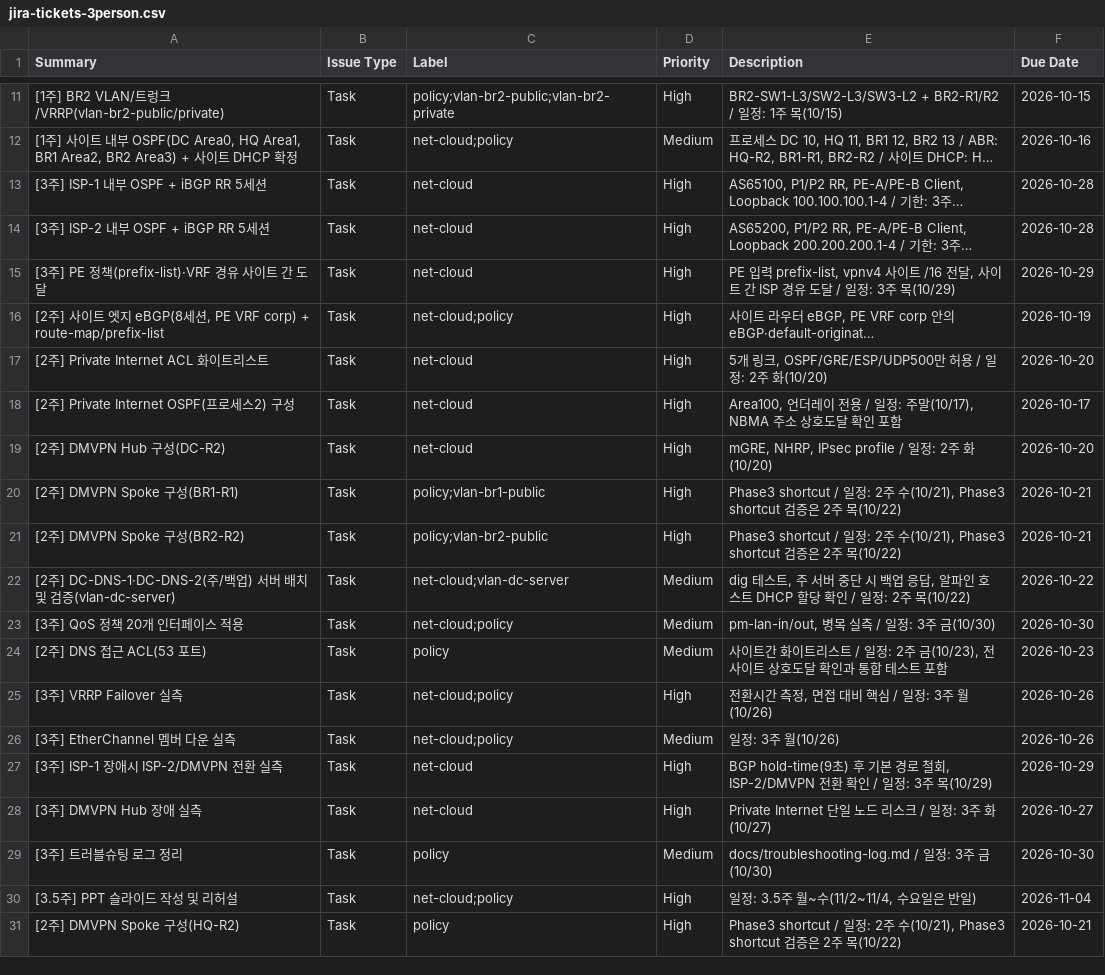
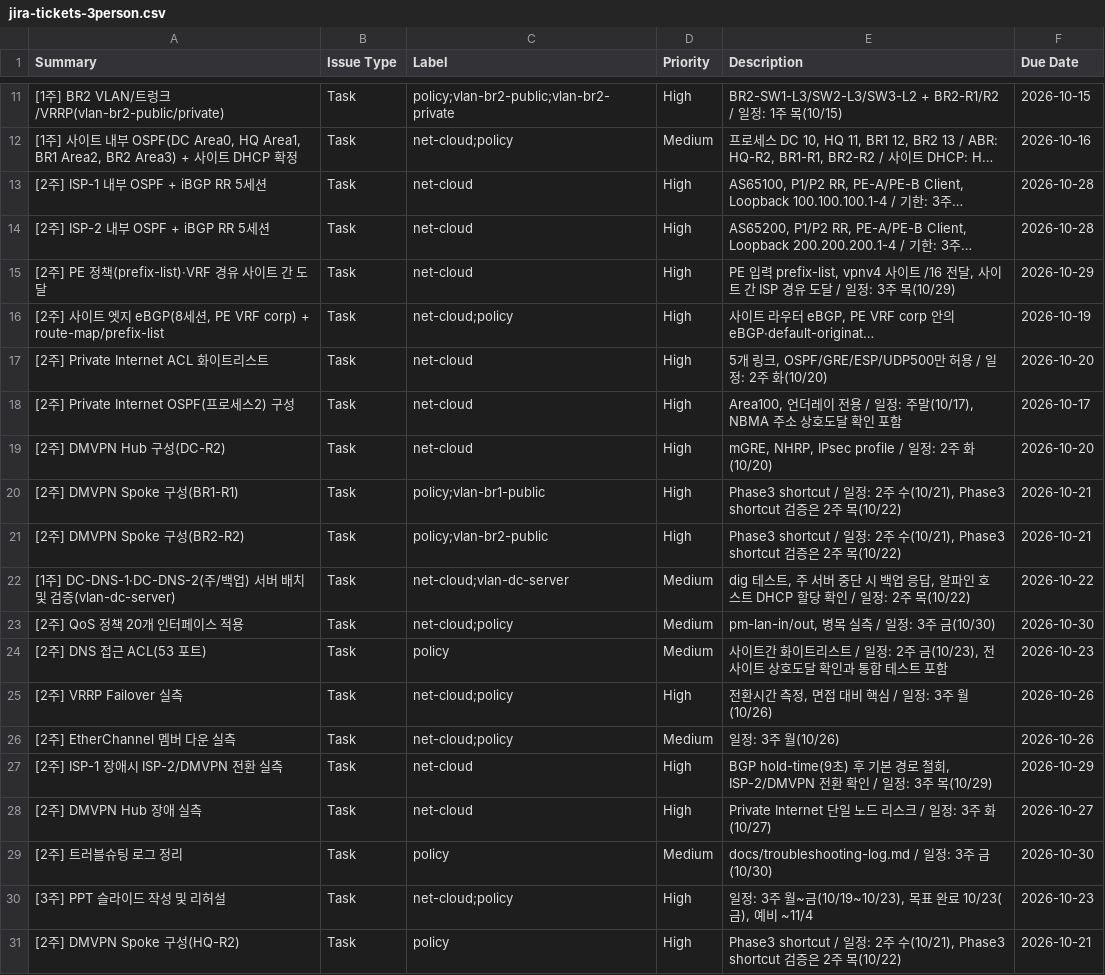
Before and after one commit to KSNAM97/network-project-gitbook, a CSV file: jira/jira-tickets-3person.csv, drawn as a sheet; only a part is shown, gaps mark what is left out; long unchanged cells end in …; the diff names each change by its address in the sheet, - before the commit and + after, or states it on an @@ line.

Commit message:
Jira 주차를 실제 진행 기준으로 재배치, PPT 기한 10/23로 조정(network-project 동기화)

```diff
--- a/jira/jira-tickets-3person.csv
+++ b/jira/jira-tickets-3person.csv
-A13 (Summary): [3주] ISP-1 내부 OSPF + iBGP RR 5세션
+A13 (Summary): [2주] ISP-1 내부 OSPF + iBGP RR 5세션
-A14 (Summary): [3주] ISP-2 내부 OSPF + iBGP RR 5세션
+A14 (Summary): [2주] ISP-2 내부 OSPF + iBGP RR 5세션
-A15 (Summary): [3주] PE 정책(prefix-list)·VRF 경유 사이트 간 도달
+A15 (Summary): [2주] PE 정책(prefix-list)·VRF 경유 사이트 간 도달
-A22 (Summary): [2주]…
+A22 (Summary): [1주]…
-A23 (Summary): [3주] QoS 정책 20개 인터페이스 적용
+A23 (Summary): [2주] QoS 정책 20개 인터페이스 적용
-A25 (Summary): [3주] VRRP Failover 실측
+A25 (Summary): [2주] VRRP Failover 실측
-A26 (Summary): [3주] EtherChannel 멤버 다운 실측
+A26 (Summary): [2주] EtherChannel 멤버 다운 실측
-A27 (Summary): [3주] ISP-1 장애시 ISP-2/DMVPN 전환 실측
+A27 (Summary): [2주] ISP-1 장애시 ISP-2/DMVPN 전환 실측
-A28 (Summary): [3주] DMVPN Hub 장애 실측
+A28 (Summary): [2주] DMVPN Hub 장애 실측
-A29 (Summary): [3주] 트러블슈팅 로그 정리
+A29 (Summary): [2주] 트러블슈팅 로그 정리
-A30 (Summary): [3.5주] PPT 슬라이드 작성 및 리허설
+A30 (Summary): [3주] PPT 슬라이드 작성 및 리허설
-E30 (Description): 일정: 3.5주 월~수(11/2~11/4, 수요일은 반일)
+E30 (Description): 일정: 3주 월~금(10/19~10/23), 목표 완료 10/23(금), 예비 ~11/4
-F30 (Due Date): 2026-11-04
+F30 (Due Date): 2026-10-23
```
Also changed, not shown: 1 other file.
